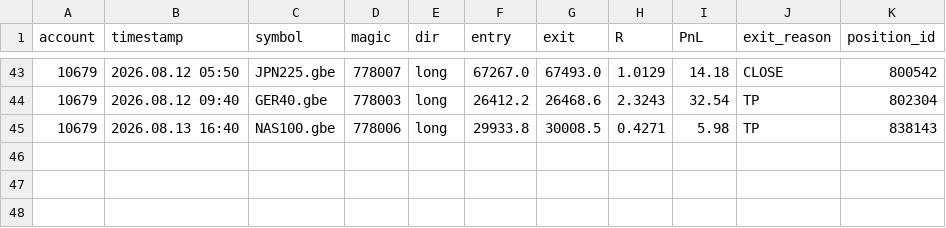
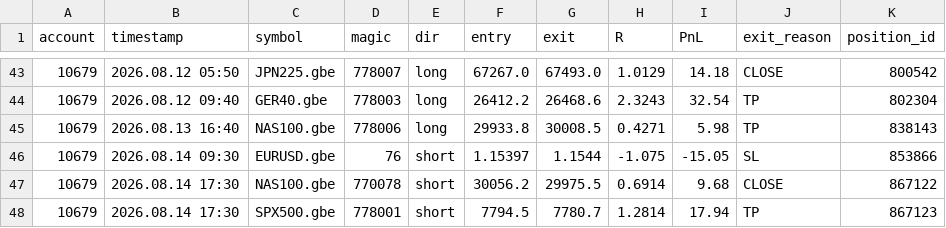
Before and after one commit to hb-trading-tools/trade-tracking, a CSV file: data/forward_ledger.csv, drawn as a sheet; only a part is shown, gaps mark what is left out; the diff names each change by its address in the sheet, - before the commit and + after, or states it on an @@ line.

Commit message:
forward data: daily update

```diff
--- a/data/forward_ledger.csv
+++ b/data/forward_ledger.csv
+row 46: 10679 | 2026.08.14 09:30 | EURUSD.gbe | 76 | short | 1.15397 | 1.1544 | -1.075 | -15.05 | SL | 853866
+row 47: 10679 | 2026.08.14 17:30 | NAS100.gbe | 770078 | short | 30056.2 | 29975.5 | 0.6914 | 9.68 | CLOSE | 867122
+row 48: 10679 | 2026.08.14 17:30 | SPX500.gbe | 778001 | short | 7794.5 | 7780.7 | 1.2814 | 17.94 | TP | 867123
```
Also changed, not shown: 3 other files.
